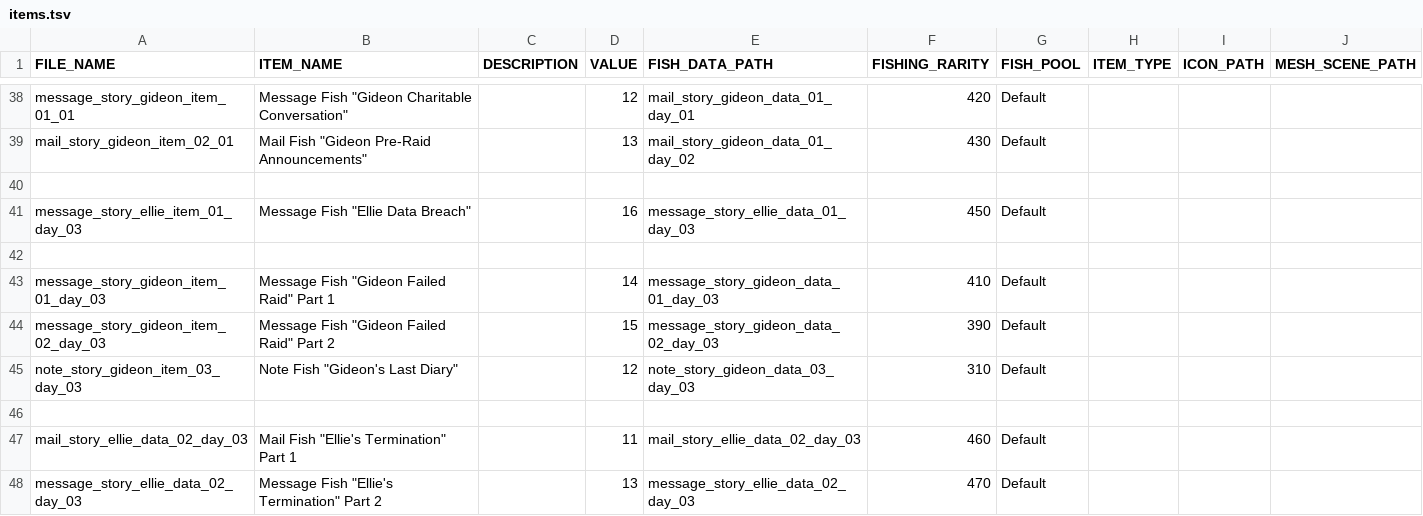
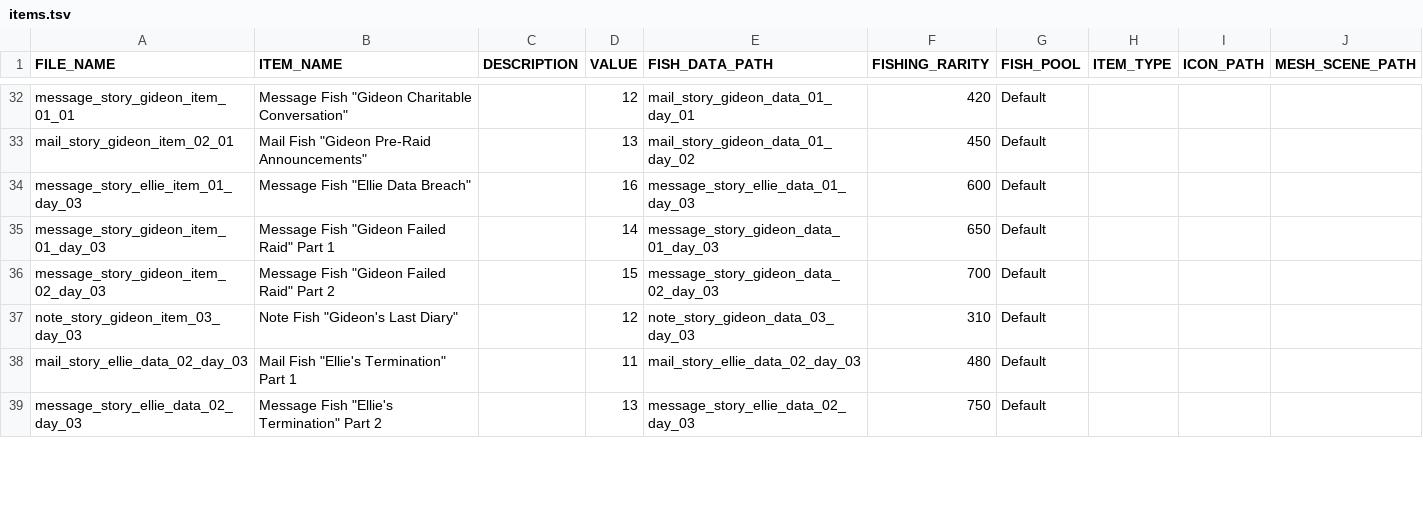
Before and after one commit to Treikeh/cl0ud_project, a TSV file: common/data/items.tsv, drawn as a sheet; only a part is shown, gaps mark what is left out; removed rows and columns are numbered as before the commit, all else as after; the diff covers the shown part only; the diff names each change by its address in the sheet, - before the commit and + after, or states it on an @@ line.

```diff
--- a/common/data/items.tsv
+++ b/common/data/items.tsv
-F33 (FISHING_RARITY): 430
+F33 (FISHING_RARITY): 450
-row 40: (empty)
-F34 (FISHING_RARITY): 450
+F34 (FISHING_RARITY): 600
-row 42: (empty)
-F35 (FISHING_RARITY): 410
+F35 (FISHING_RARITY): 650
-F36 (FISHING_RARITY): 390
+F36 (FISHING_RARITY): 700
-row 46: (empty)
-F38 (FISHING_RARITY): 460
+F38 (FISHING_RARITY): 480
-F39 (FISHING_RARITY): 470
+F39 (FISHING_RARITY): 750
```
Also changed, not shown: 21 added rows, 16 removed rows and 26 edited cells elsewhere in this file, 25 other files.
